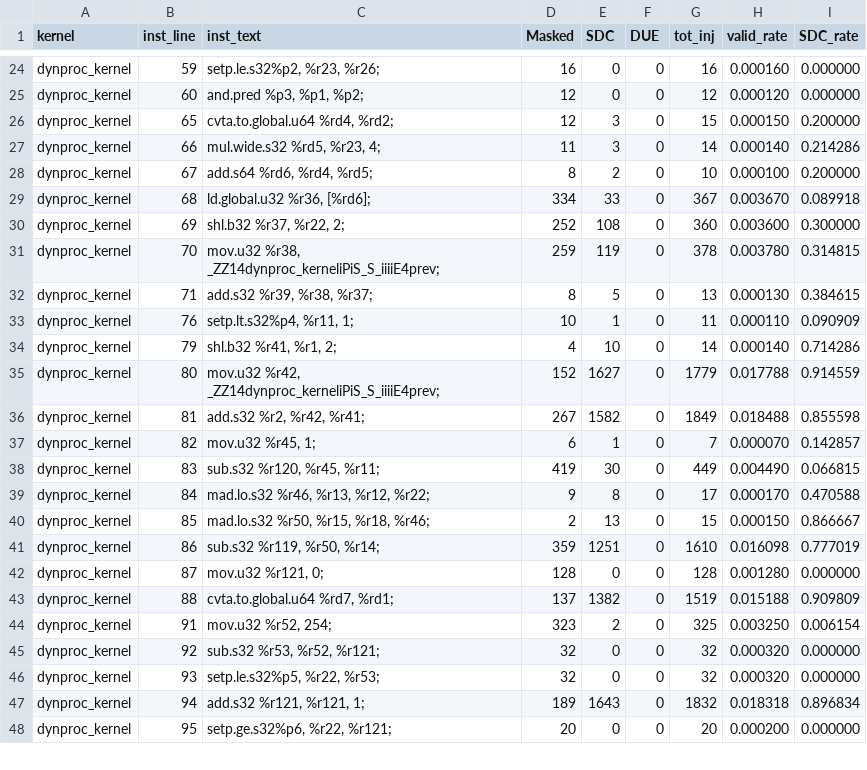
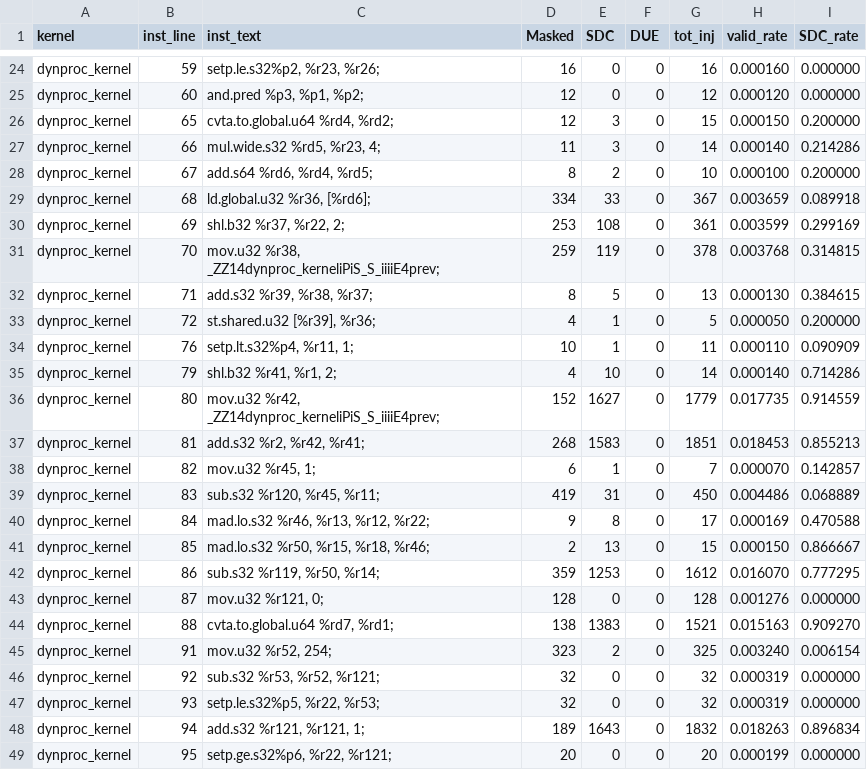
Before and after one commit to zhenyu818/gpuFI-4, a CSV file: test_result/test_result_pathfinder_5-0.csv, drawn as a sheet; only a part is shown, gaps mark what is left out; the diff covers the shown part only.

```diff
--- a/test_result/test_result_pathfinder_5-0.csv
+++ b/test_result/test_result_pathfinder_5-0.csv
@@ -28,21 +28,22 @@ dynproc_kernel,66,"mul.wide.s32 %rd5, %r23, 4;",11,3,0,14,0.000140,0.214286
 dynproc_kernel,67,"add.s64 %rd6, %rd4, %rd5;",8,2,0,10,0.000100,0.200000
-dynproc_kernel,68,"ld.global.u32 %r36, [%rd6];",334,33,0,367,0.003670,0.089918
-dynproc_kernel,69,"shl.b32 %r37, %r22, 2;",252,108,0,360,0.003600,0.300000
-dynproc_kernel,70,"mov.u32 %r38, _ZZ14dynproc_kerneliPiS_S_iiiiE4prev;",259,119,0,378,0.003780,0.314815
+dynproc_kernel,68,"ld.global.u32 %r36, [%rd6];",334,33,0,367,0.003659,0.089918
+dynproc_kernel,69,"shl.b32 %r37, %r22, 2;",253,108,0,361,0.003599,0.299169
+dynproc_kernel,70,"mov.u32 %r38, _ZZ14dynproc_kerneliPiS_S_iiiiE4prev;",259,119,0,378,0.003768,0.314815
 dynproc_kernel,71,"add.s32 %r39, %r38, %r37;",8,5,0,13,0.000130,0.384615
+dynproc_kernel,72,"st.shared.u32 [%r39], %r36;",4,1,0,5,0.000050,0.200000
 dynproc_kernel,76,"setp.lt.s32%p4, %r11, 1;",10,1,0,11,0.000110,0.090909
 dynproc_kernel,79,"shl.b32 %r41, %r1, 2;",4,10,0,14,0.000140,0.714286
-dynproc_kernel,80,"mov.u32 %r42, _ZZ14dynproc_kerneliPiS_S_iiiiE4prev;",152,1627,0,1779,0.017788,0.914559
-dynproc_kernel,81,"add.s32 %r2, %r42, %r41;",267,1582,0,1849,0.018488,0.855598
+dynproc_kernel,80,"mov.u32 %r42, _ZZ14dynproc_kerneliPiS_S_iiiiE4prev;",152,1627,0,1779,0.017735,0.914559
+dynproc_kernel,81,"add.s32 %r2, %r42, %r41;",268,1583,0,1851,0.018453,0.855213
 dynproc_kernel,82,"mov.u32 %r45, 1;",6,1,0,7,0.000070,0.142857
-dynproc_kernel,83,"sub.s32 %r120, %r45, %r11;",419,30,0,449,0.004490,0.066815
-dynproc_kernel,84,"mad.lo.s32 %r46, %r13, %r12, %r22;",9,8,0,17,0.000170,0.470588
+dynproc_kernel,83,"sub.s32 %r120, %r45, %r11;",419,31,0,450,0.004486,0.068889
+dynproc_kernel,84,"mad.lo.s32 %r46, %r13, %r12, %r22;",9,8,0,17,0.000169,0.470588
 dynproc_kernel,85,"mad.lo.s32 %r50, %r15, %r18, %r46;",2,13,0,15,0.000150,0.866667
-dynproc_kernel,86,"sub.s32 %r119, %r50, %r14;",359,1251,0,1610,0.016098,0.777019
-dynproc_kernel,87,"mov.u32 %r121, 0;",128,0,0,128,0.001280,0.000000
-dynproc_kernel,88,"cvta.to.global.u64 %rd7, %rd1;",137,1382,0,1519,0.015188,0.909809
-dynproc_kernel,91,"mov.u32 %r52, 254;",323,2,0,325,0.003250,0.006154
-dynproc_kernel,92,"sub.s32 %r53, %r52, %r121;",32,0,0,32,0.000320,0.000000
-dynproc_kernel,93,"setp.le.s32%p5, %r22, %r53;",32,0,0,32,0.000320,0.000000
-dynproc_kernel,94,"add.s32 %r121, %r121, 1;",189,1643,0,1832,0.018318,0.896834
-dynproc_kernel,95,"setp.ge.s32%p6, %r22, %r121;",20,0,0,20,0.000200,0.000000
+dynproc_kernel,86,"sub.s32 %r119, %r50, %r14;",359,1253,0,1612,0.016070,0.777295
+dynproc_kernel,87,"mov.u32 %r121, 0;",128,0,0,128,0.001276,0.000000
+dynproc_kernel,88,"cvta.to.global.u64 %rd7, %rd1;",138,1383,0,1521,0.015163,0.909270
+dynproc_kernel,91,"mov.u32 %r52, 254;",323,2,0,325,0.003240,0.006154
+dynproc_kernel,92,"sub.s32 %r53, %r52, %r121;",32,0,0,32,0.000319,0.000000
+dynproc_kernel,93,"setp.le.s32%p5, %r22, %r53;",32,0,0,32,0.000319,0.000000
+dynproc_kernel,94,"add.s32 %r121, %r121, 1;",189,1643,0,1832,0.018263,0.896834
+dynproc_kernel,95,"setp.ge.s32%p6, %r22, %r121;",20,0,0,20,0.000199,0.000000
```
Also changed, not shown: 2 added rows and 73 edited cells elsewhere in this file, 10 other files.
